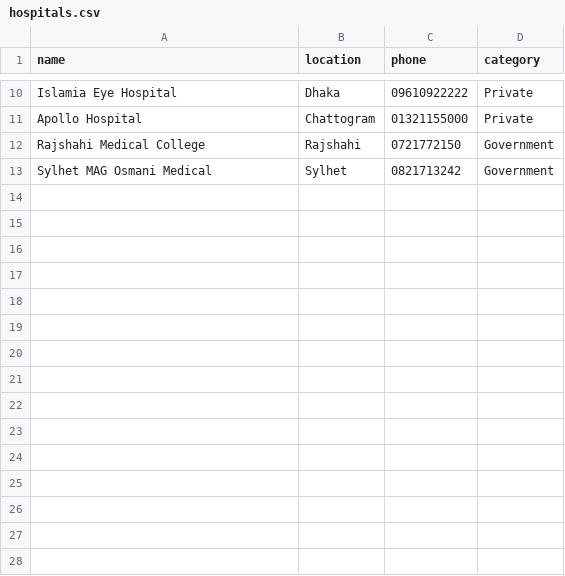
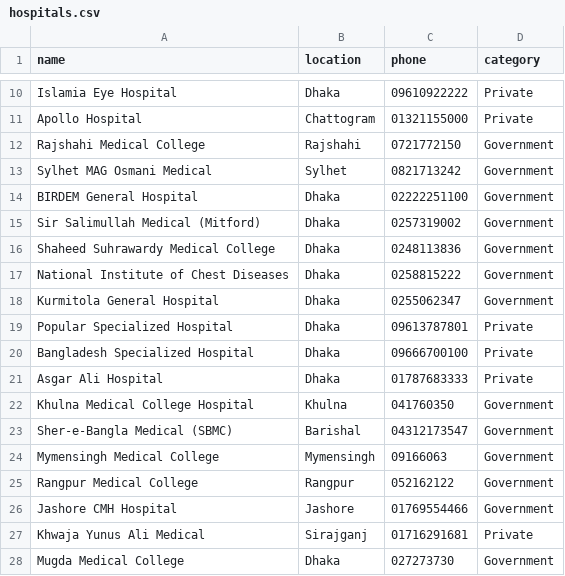
Before and after one commit to siddhartha999roy/medicine-directory, a CSV file: public/hospitals.csv, drawn as a sheet; only a part is shown, gaps mark what is left out; the diff names each change by its address in the sheet, - before the commit and + after, or states it on an @@ line.

Commit message:
Update hospitals.csv

```diff
--- a/public/hospitals.csv
+++ b/public/hospitals.csv
+row 14: BIRDEM General Hospital | Dhaka | 02222251100 | Government
+row 15: Sir Salimullah Medical (Mitford) | Dhaka | 0257319002 | Government
+row 16: Shaheed Suhrawardy Medical College | Dhaka | 0248113836 | Government
+row 17: National Institute of Chest Diseases | Dhaka | 0258815222 | Government
+row 18: Kurmitola General Hospital | Dhaka | 0255062347 | Government
+row 19: Popular Specialized Hospital | Dhaka | 09613787801 | Private
+row 20: Bangladesh Specialized Hospital | Dhaka | 09666700100 | Private
+row 21: Asgar Ali Hospital | Dhaka | 01787683333 | Private
+row 22: Khulna Medical College Hospital | Khulna | 041760350 | Government
+row 23: Sher-e-Bangla Medical (SBMC) | Barishal | 04312173547 | Government
+row 24: Mymensingh Medical College | Mymensingh | 09166063 | Government
+row 25: Rangpur Medical College | Rangpur | 052162122 | Government
+row 26: Jashore CMH Hospital | Jashore | 01769554466 | Government
+row 27: Khwaja Yunus Ali Medical | Sirajganj | 01716291681 | Private
+row 28: Mugda Medical College | Dhaka | 027273730 | Government
```
